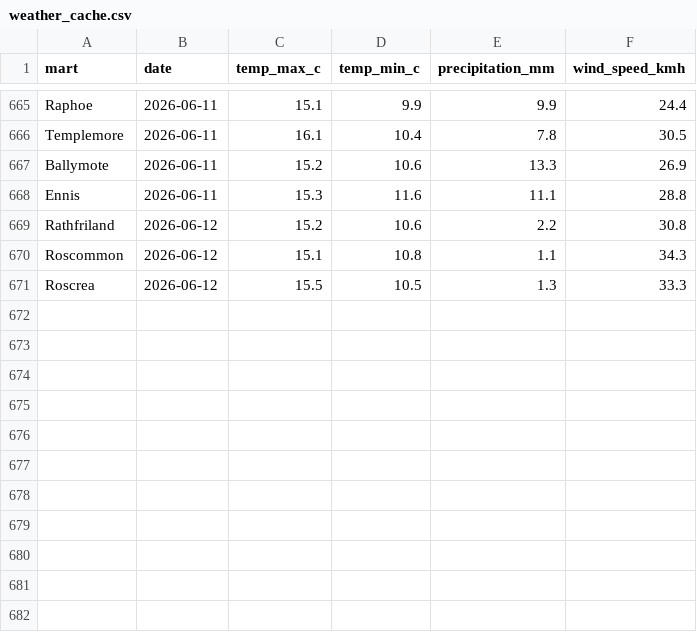
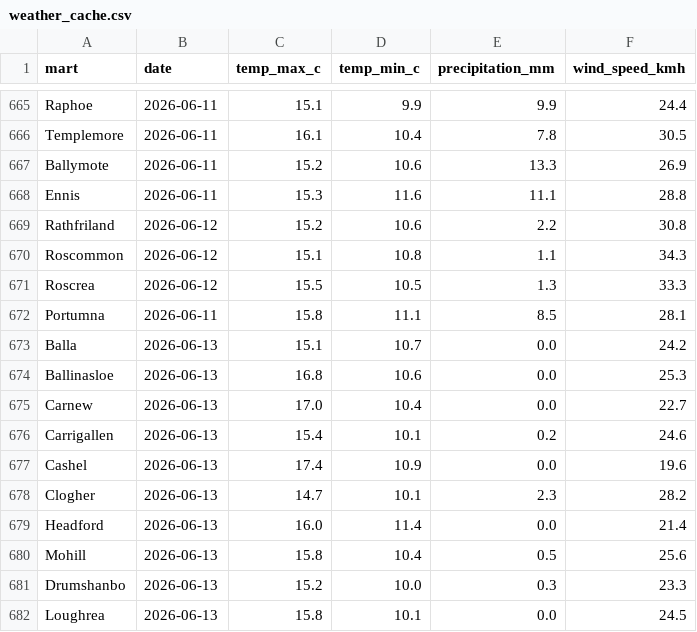
Before and after one commit to JohnScanlan/MartIndex, a CSV file: weather_cache.csv, drawn as a sheet; only a part is shown, gaps mark what is left out; the diff names each change by its address in the sheet, - before the commit and + after, or states it on an @@ line.

Commit message:
Daily data update 2026-06-14

```diff
--- a/weather_cache.csv
+++ b/weather_cache.csv
+row 672: Portumna | 2026-06-11 | 15.8 | 11.1 | 8.5 | 28.1
+row 673: Balla | 2026-06-13 | 15.1 | 10.7 | 0.0 | 24.2
+row 674: Ballinasloe | 2026-06-13 | 16.8 | 10.6 | 0.0 | 25.3
+row 675: Carnew | 2026-06-13 | 17.0 | 10.4 | 0.0 | 22.7
+row 676: Carrigallen | 2026-06-13 | 15.4 | 10.1 | 0.2 | 24.6
+row 677: Cashel | 2026-06-13 | 17.4 | 10.9 | 0.0 | 19.6
+row 678: Clogher | 2026-06-13 | 14.7 | 10.1 | 2.3 | 28.2
+row 679: Headford | 2026-06-13 | 16.0 | 11.4 | 0.0 | 21.4
+row 680: Mohill | 2026-06-13 | 15.8 | 10.4 | 0.5 | 25.6
+row 681: Drumshanbo | 2026-06-13 | 15.2 | 10.0 | 0.3 | 23.3
+row 682: Loughrea | 2026-06-13 | 15.8 | 10.1 | 0.0 | 24.5
```
Also changed, not shown: 2 other files.
